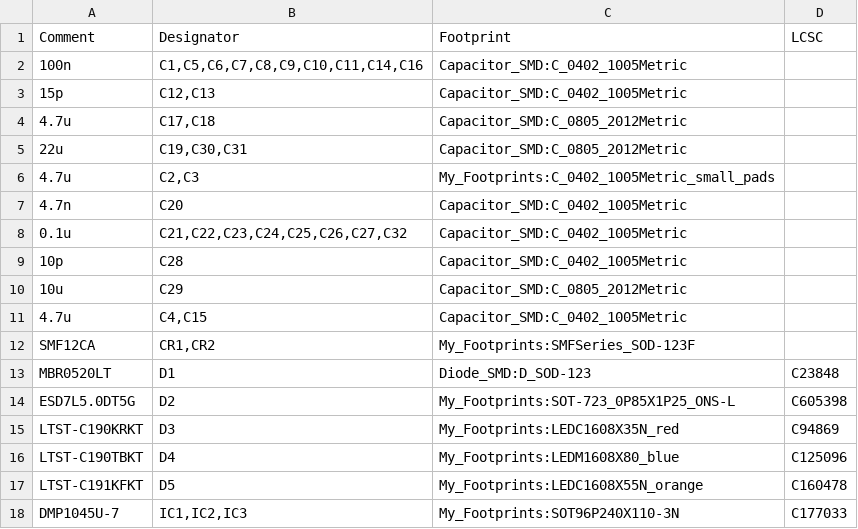
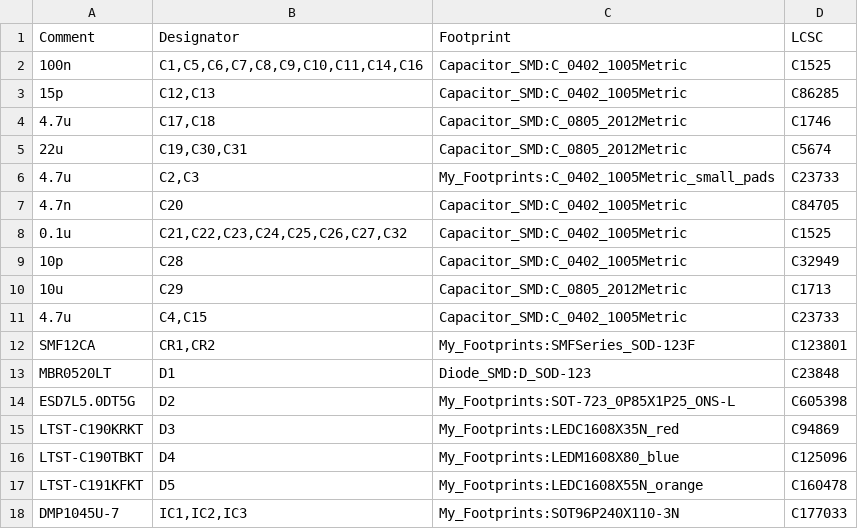
Before and after one commit to Stefan1623/VoidLink_Hardware, a CSV file: RP2350_V1/RP2350_V1.csv, drawn as a sheet; only a part is shown; the diff covers the shown part only.

```diff
--- a/RP2350_V1/RP2350_V1.csv
+++ b/RP2350_V1/RP2350_V1.csv
@@ -1,13 +1,13 @@
 Comment,Designator,Footprint,LCSC
-"100n","C1,C5,C6,C7,C8,C9,C10,C11,C14,C16","Capacitor_SMD:C_0402_1005Metric",""
-"15p","C12,C13","Capacitor_SMD:C_0402_1005Metric",""
-"4.7u","C17,C18","Capacitor_SMD:C_0805_2012Metric",""
-"22u","C19,C30,C31","Capacitor_SMD:C_0805_2012Metric",""
-"4.7u","C2,C3","My_Footprints:C_0402_1005Metric_small_pads",""
-"4.7n","C20","Capacitor_SMD:C_0402_1005Metric",""
-"0.1u","C21,C22,C23,C24,C25,C26,C27,C32","Capacitor_SMD:C_0402_1005Metric",""
-"10p","C28","Capacitor_SMD:C_0402_1005Metric",""
-"10u","C29","Capacitor_SMD:C_0805_2012Metric",""
-"4.7u","C4,C15","Capacitor_SMD:C_0402_1005Metric",""
-"SMF12CA","CR1,CR2","My_Footprints:SMFSeries_SOD-123F",""
+"100n","C1,C5,C6,C7,C8,C9,C10,C11,C14,C16","Capacitor_SMD:C_0402_1005Metric","C1525"
+"15p","C12,C13","Capacitor_SMD:C_0402_1005Metric","C86285"
+"4.7u","C17,C18","Capacitor_SMD:C_0805_2012Metric","C1746"
+"22u","C19,C30,C31","Capacitor_SMD:C_0805_2012Metric","C5674"
+"4.7u","C2,C3","My_Footprints:C_0402_1005Metric_small_pads","C23733"
+"4.7n","C20","Capacitor_SMD:C_0402_1005Metric","C84705"
+"0.1u","C21,C22,C23,C24,C25,C26,C27,C32","Capacitor_SMD:C_0402_1005Metric","C1525"
+"10p","C28","Capacitor_SMD:C_0402_1005Metric","C32949"
+"10u","C29","Capacitor_SMD:C_0805_2012Metric","C1713"
+"4.7u","C4,C15","Capacitor_SMD:C_0402_1005Metric","C23733"
+"SMF12CA","CR1,CR2","My_Footprints:SMFSeries_SOD-123F","C123801"
 "MBR0520LT","D1","Diode_SMD:D_SOD-123","C23848"
```
Also changed, not shown: 17 edited cells elsewhere in this file, 3 other files.
